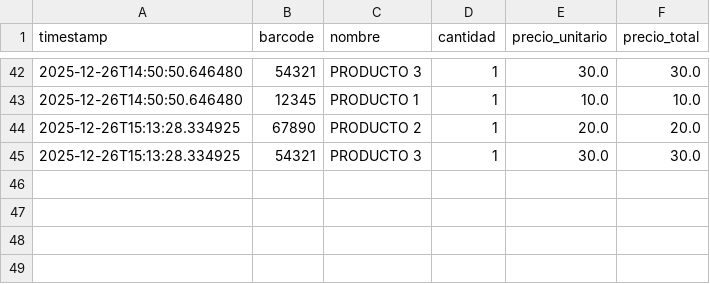
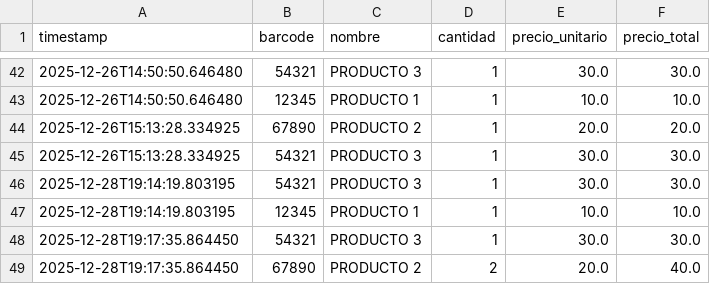
Before and after one commit to TeacherdhApps/Xun-POS, a CSV file: sales.csv, drawn as a sheet; only a part is shown, gaps mark what is left out; the diff names each change by its address in the sheet, - before the commit and + after, or states it on an @@ line.

Commit message:
Improve POS GUI key bindings and add cancel option to payment
- Bind <KP_Enter> to product selection, payment calculation, and product editing.
- Add Cancel button and Escape key binding to the Payment window.
- Update data files.

```diff
--- a/sales.csv
+++ b/sales.csv
+row 46: 2025-12-28T19:14:19.803195 | 54321 | PRODUCTO 3 | 1 | 30.0 | 30.0
+row 47: 2025-12-28T19:14:19.803195 | 12345 | PRODUCTO 1 | 1 | 10.0 | 10.0
+row 48: 2025-12-28T19:17:35.864450 | 54321 | PRODUCTO 3 | 1 | 30.0 | 30.0
+row 49: 2025-12-28T19:17:35.864450 | 67890 | PRODUCTO 2 | 2 | 20.0 | 40.0
```
Also changed, not shown: 3 other files.
